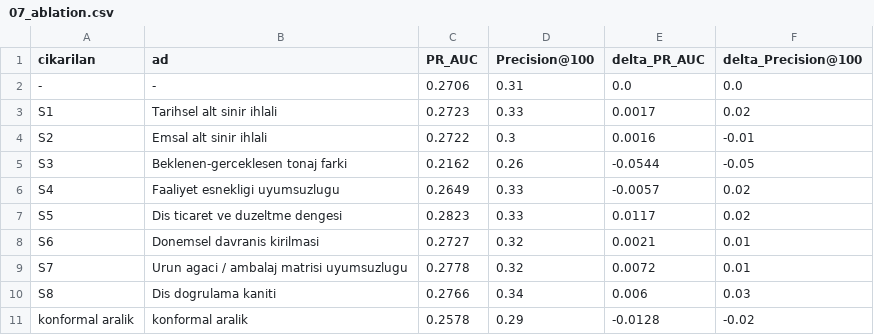
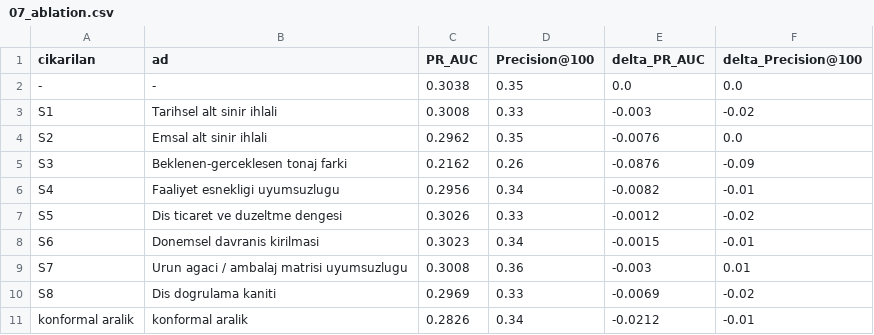
Before and after one commit to eminroot/sifiratik, a CSV file: ZeroWaste ML/ZeroWaste ML/reports/07_ablation.csv, drawn as a sheet.

```diff
--- a/ZeroWaste ML/ZeroWaste ML/reports/07_ablation.csv
+++ b/ZeroWaste ML/ZeroWaste ML/reports/07_ablation.csv
@@ -1,11 +1,11 @@
 cikarilan;ad;PR_AUC;Precision@100;delta_PR_AUC;delta_Precision@100
--;-;0.2706;0.31;0.0;0.0
-S1;Tarihsel alt sinir ihlali;0.2723;0.33;0.0017;0.02
-S2;Emsal alt sinir ihlali;0.2722;0.3;0.0016;-0.01
-S3;Beklenen-gerceklesen tonaj farki;0.2162;0.26;-0.0544;-0.05
-S4;Faaliyet esnekligi uyumsuzlugu;0.2649;0.33;-0.0057;0.02
-S5;Dis ticaret ve duzeltme dengesi;0.2823;0.33;0.0117;0.02
-S6;Donemsel davranis kirilmasi;0.2727;0.32;0.0021;0.01
-S7;Urun agaci / ambalaj matrisi uyumsuzlugu;0.2778;0.32;0.0072;0.01
-S8;Dis dogrulama kaniti;0.2766;0.34;0.006;0.03
-konformal aralik;konformal aralik;0.2578;0.29;-0.0128;-0.02
+-;-;0.3038;0.35;0.0;0.0
+S1;Tarihsel alt sinir ihlali;0.3008;0.33;-0.003;-0.02
+S2;Emsal alt sinir ihlali;0.2962;0.35;-0.0076;0.0
+S3;Beklenen-gerceklesen tonaj farki;0.2162;0.26;-0.0876;-0.09
+S4;Faaliyet esnekligi uyumsuzlugu;0.2956;0.34;-0.0082;-0.01
+S5;Dis ticaret ve duzeltme dengesi;0.3026;0.33;-0.0012;-0.02
+S6;Donemsel davranis kirilmasi;0.3023;0.34;-0.0015;-0.01
+S7;Urun agaci / ambalaj matrisi uyumsuzlugu;0.3008;0.36;-0.003;0.01
+S8;Dis dogrulama kaniti;0.2969;0.33;-0.0069;-0.02
+konformal aralik;konformal aralik;0.2826;0.34;-0.0212;-0.01
```
Also changed, not shown: ZeroWaste ML/ZeroWaste ML/reports/04_siralama.csv, ZeroWaste ML/ZeroWaste ML/reports/05_sinyal_ayirt.csv, 24 other files.
